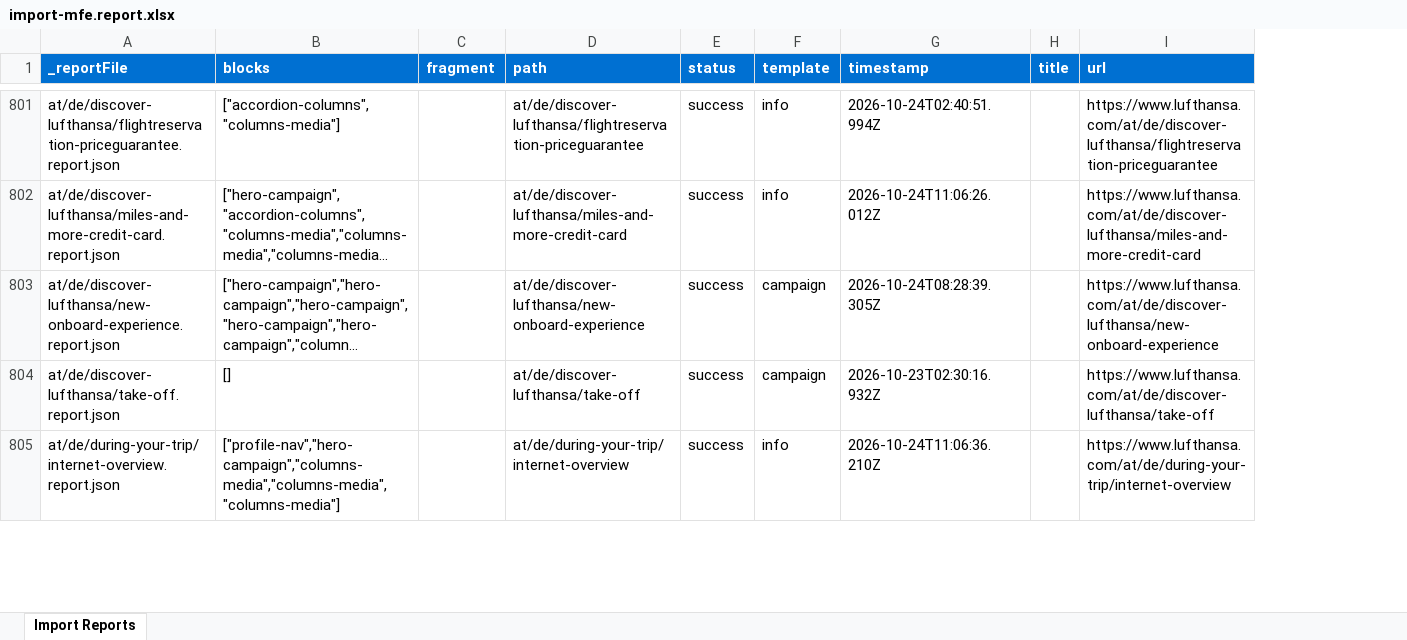
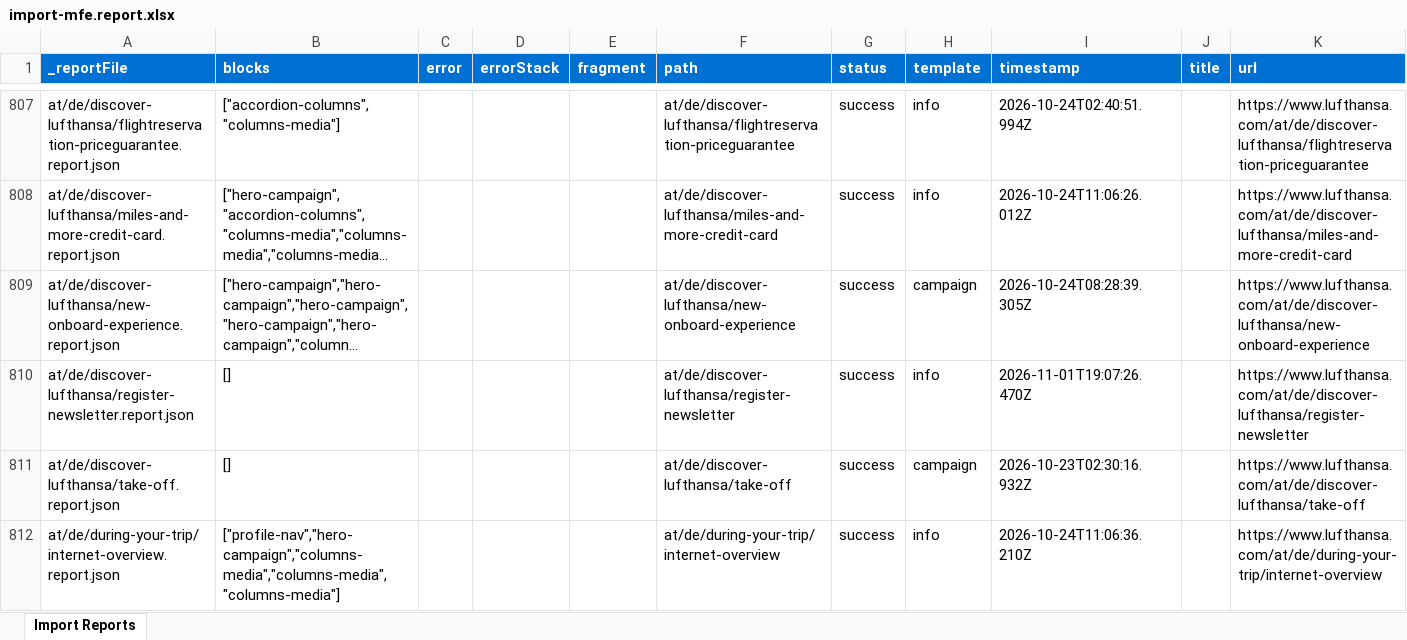
Before and after one commit to moved-permanently/lh-com, an Excel workbook: tools/importer/reports/import-mfe.report.xlsx, sheet Import Reports, drawn as a sheet; only a part is shown, gaps mark what is left out; long unchanged cells end in …; values as stored, in another font and other column widths than the file's, no borders; the diff covers the shown part only; the diff names each change by its address in the sheet, - before the commit and + after, or states it on an @@ line.

```diff
--- a/tools/importer/reports/import-mfe.report.xlsx (sheet Import Reports)
+++ b/tools/importer/reports/import-mfe.report.xlsx (sheet Import Reports)
+column C (error), empty
+column D (errorStack), empty
+row 810: at/de/discover-lufthansa/register-newsletter.report.json | [] |  |  |  | at/de/discover-lufthansa/register-newsletter | success | info | 2026-11-01T19:07:26.470Z |  | https://www.lufthansa.com/at/de/discover-lufthansa/register-newsletter
```
Also changed, not shown: 14 added rows and 4 edited cells elsewhere in this sheet, tools/importer/reports/import-campaign.report.xlsx, tools/importer/reports/import-info.report.xlsx, 29 other files.
